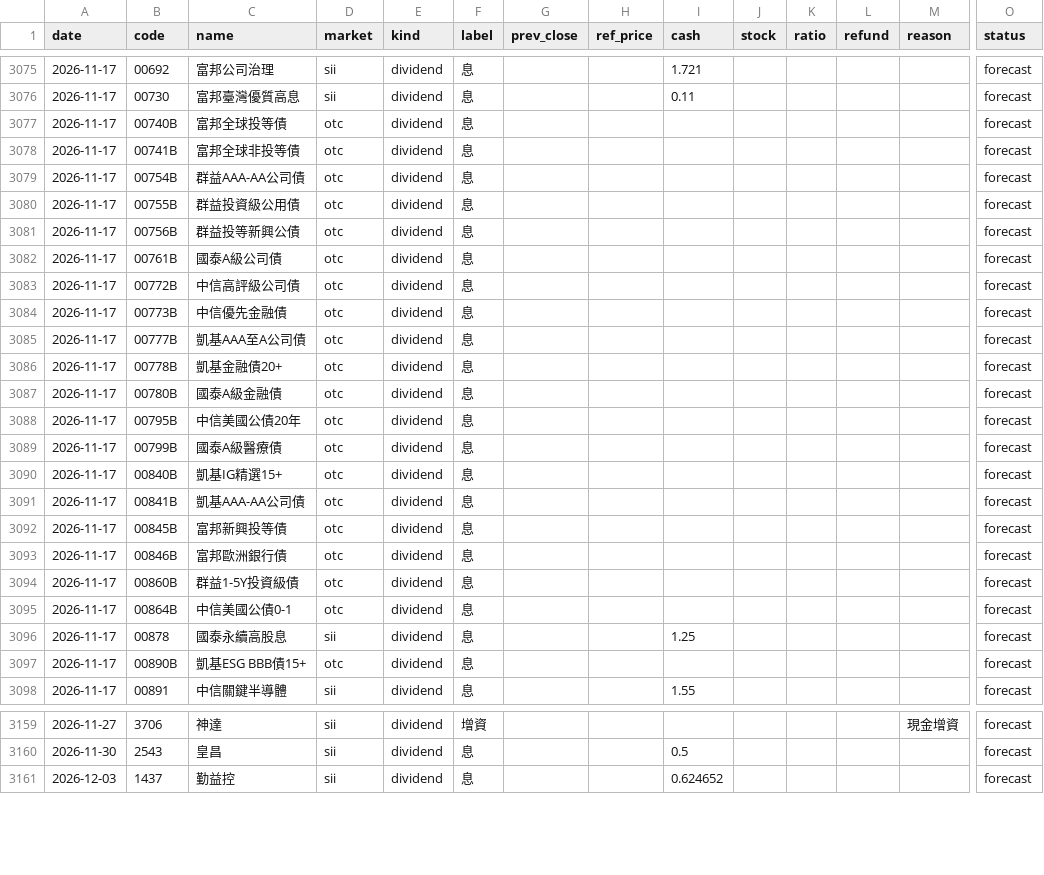
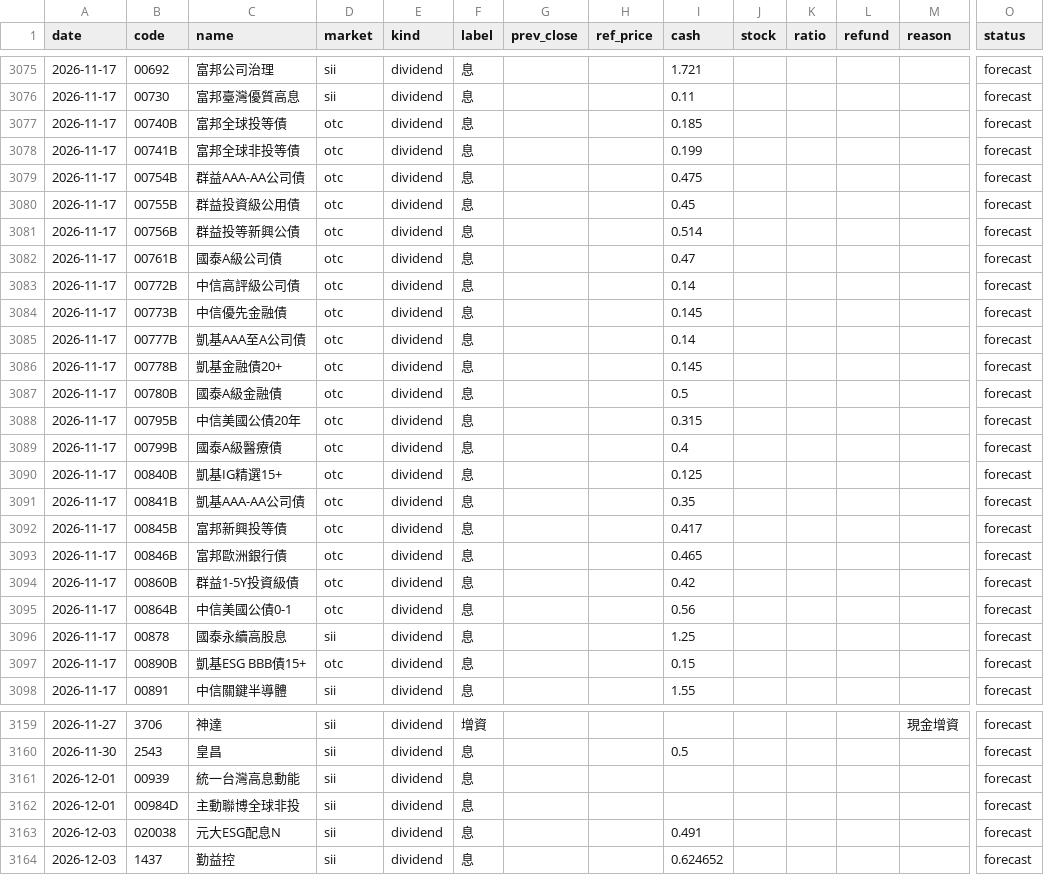
Before and after one commit to kevin92827/stock_track, a CSV file: data/corp_actions.csv, drawn as a sheet; only a part is shown, gaps mark what is left out; rows hold the shown columns only; the diff covers the shown part only; the diff names each change by its address in the sheet, - before the commit and + after, or states it on an @@ line.

```diff
--- a/data/corp_actions.csv
+++ b/data/corp_actions.csv
-I3077 (cash): (empty)
+I3077 (cash): 0.185
-I3078 (cash): (empty)
+I3078 (cash): 0.199
-I3079 (cash): (empty)
+I3079 (cash): 0.475
-I3080 (cash): (empty)
+I3080 (cash): 0.45
-I3081 (cash): (empty)
+I3081 (cash): 0.514
-I3082 (cash): (empty)
+I3082 (cash): 0.47
-I3083 (cash): (empty)
+I3083 (cash): 0.14
-I3084 (cash): (empty)
+I3084 (cash): 0.145
-I3085 (cash): (empty)
+I3085 (cash): 0.14
-I3086 (cash): (empty)
+I3086 (cash): 0.145
-I3087 (cash): (empty)
+I3087 (cash): 0.5
-I3088 (cash): (empty)
+I3088 (cash): 0.315
-I3089 (cash): (empty)
+I3089 (cash): 0.4
-I3090 (cash): (empty)
+I3090 (cash): 0.125
-I3091 (cash): (empty)
+I3091 (cash): 0.35
-I3092 (cash): (empty)
+I3092 (cash): 0.417
-I3093 (cash): (empty)
+I3093 (cash): 0.465
-I3094 (cash): (empty)
+I3094 (cash): 0.42
-I3095 (cash): (empty)
+I3095 (cash): 0.56
-I3097 (cash): (empty)
+I3097 (cash): 0.15
+row 3161: 2026-12-01 | 00939 | 統一台灣高息動能 | sii | dividend | 息 |  |  |  |  |  |  |  | forecast
+row 3162: 2026-12-01 | 00984D | 主動聯博全球非投 | sii | dividend | 息 |  |  |  |  |  |  |  | forecast
+row 3163: 2026-12-03 | 020038 | 元大ESG配息N | sii | dividend | 息 |  |  | 0.491 |  |  |  |  | forecast
```
Also changed, not shown: 53 edited cells elsewhere in this file, data/buyback.csv, 8 other files.
